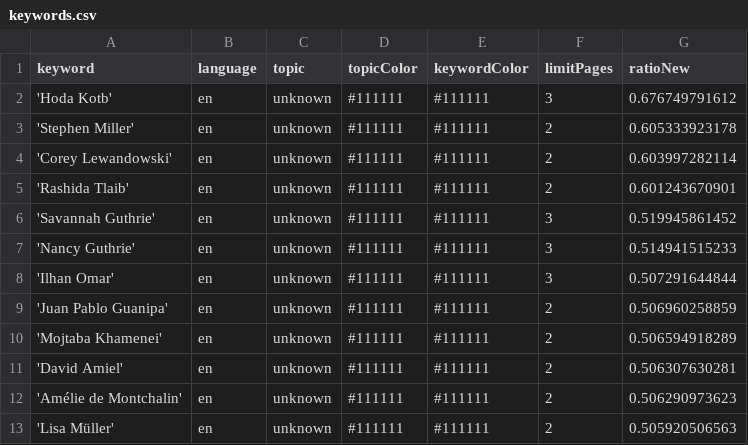
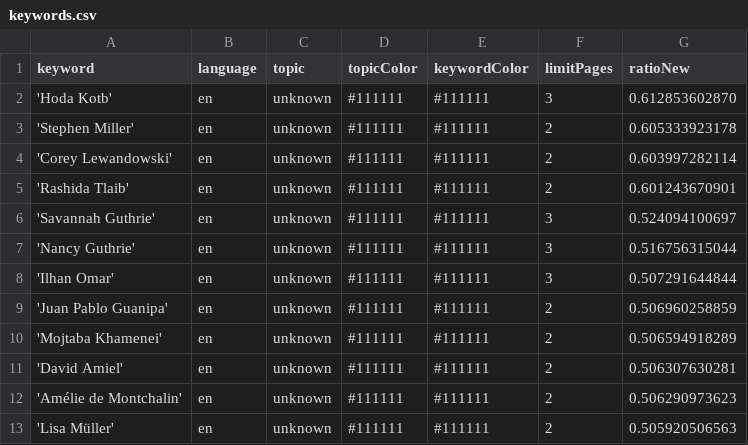
Before and after one commit to JoPhi24-news/peopleWhisperer, a CSV file: keywords.csv, drawn as a sheet; only a part is shown.

```diff
--- a/keywords.csv
+++ b/keywords.csv
@@ -1,3 +1,3 @@
 keyword,language,topic,topicColor,keywordColor,limitPages,ratioNew
-'Hoda Kotb',en,unknown,#111111,#111111,3,0.676749791612
+'Hoda Kotb',en,unknown,#111111,#111111,3,0.612853602870
 'Stephen Miller',en,unknown,#111111,#111111,2,0.605333923178
@@ -5,4 +5,4 @@ keyword,language,topic,topicColor,keywordColor,limitPages,ratioNew
 'Rashida Tlaib',en,unknown,#111111,#111111,2,0.601243670901
-'Savannah Guthrie',en,unknown,#111111,#111111,3,0.519945861452
-'Nancy Guthrie',en,unknown,#111111,#111111,3,0.514941515233
+'Savannah Guthrie',en,unknown,#111111,#111111,3,0.524094100697
+'Nancy Guthrie',en,unknown,#111111,#111111,3,0.516756315044
 'Ilhan Omar',en,unknown,#111111,#111111,3,0.507291644844
```
Also changed, not shown: csv/news_2026_03.csv.
